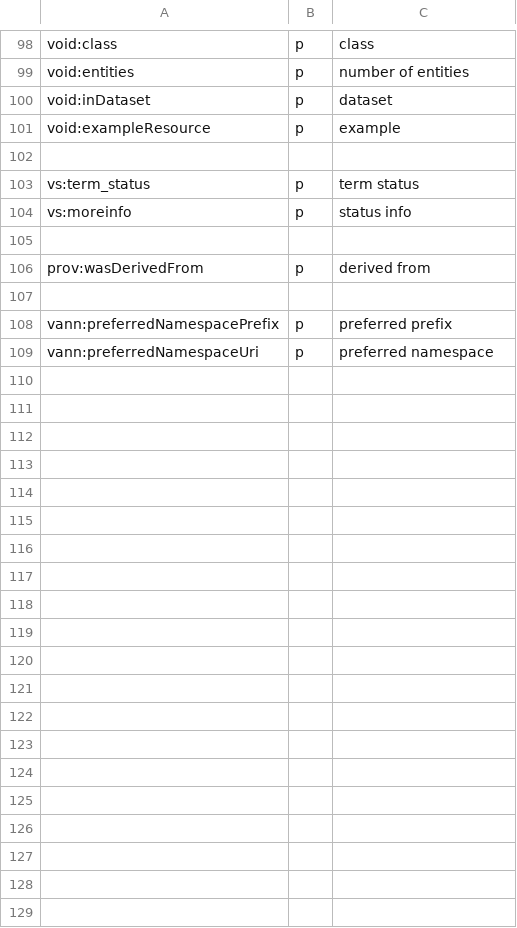
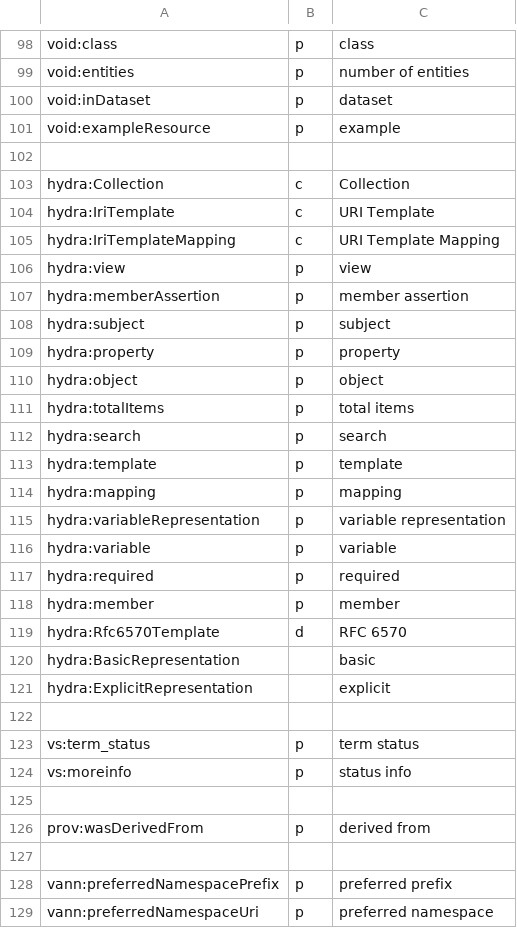
Before and after one commit to cgutteridge/uri4uri, a CSV file: htdocs/data/nsextras.csv, drawn as a sheet; only a part is shown, gaps mark what is left out.

Commit message:
add hydra description to the datasets

```diff
--- a/htdocs/data/nsextras.csv
+++ b/htdocs/data/nsextras.csv
@@ -102,2 +102,22 @@ void:exampleResource,p,example
 
+hydra:Collection,c,Collection
+hydra:IriTemplate,c,URI Template
+hydra:IriTemplateMapping,c,URI Template Mapping
+hydra:view,p,view
+hydra:memberAssertion,p,member assertion
+hydra:subject,p,subject
+hydra:property,p,property
+hydra:object,p,object
+hydra:totalItems,p,total items
+hydra:search,p,search
+hydra:template,p,template
+hydra:mapping,p,mapping
+hydra:variableRepresentation,p,variable representation
+hydra:variable,p,variable
+hydra:required,p,required
+hydra:member,p,member
+hydra:Rfc6570Template,d,RFC 6570
+hydra:BasicRepresentation,,basic
+hydra:ExplicitRepresentation,,explicit
+
 vs:term_status,p,term status
```
Also changed, not shown: 2 other files.
